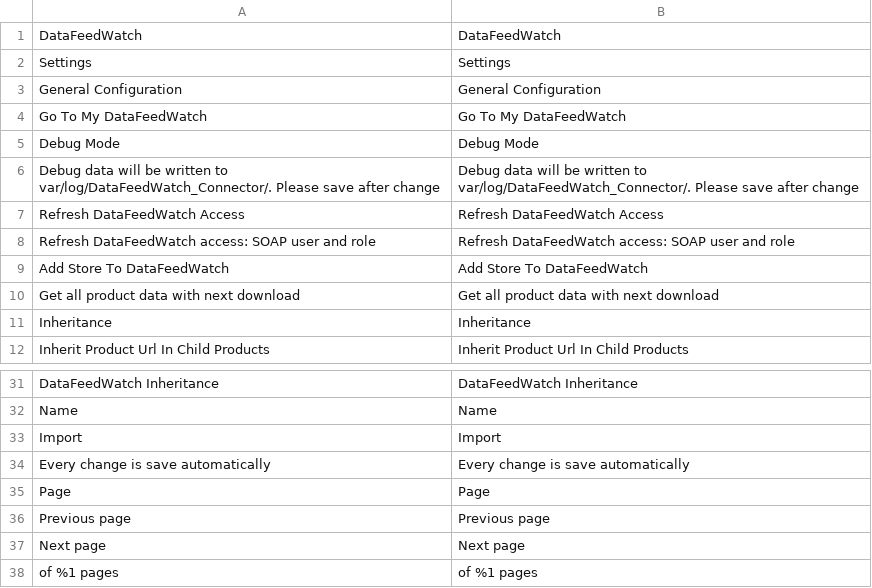
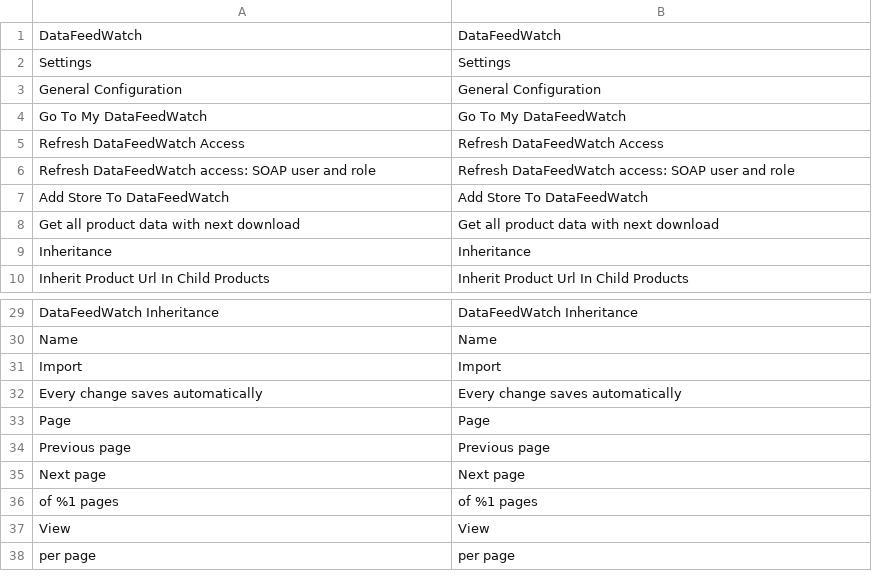
Before and after one commit to datafeedwatch/magento_v2, a CSV file: i18n/en_US.csv, drawn as a sheet; only a part is shown, gaps mark what is left out; the shorter side is filled out with more unchanged rows.

```diff
--- a/i18n/en_US.csv
+++ b/i18n/en_US.csv
@@ -4,4 +4,2 @@
 "Go To My DataFeedWatch","Go To My DataFeedWatch"
-"Debug Mode","Debug Mode"
-"Debug data will be written to var/log/DataFeedWatch_Connector/. Please save after change","Debug data will be written to var/log/DataFeedWatch_Connector/. Please save after change"
 "Refresh DataFeedWatch Access","Refresh DataFeedWatch Access"
@@ -33,3 +31,3 @@
 "Import","Import"
-"Every change is save automatically","Every change is save automatically"
+"Every change saves automatically","Every change saves automatically"
 "Page","Page"
```
Also changed, not shown: 38 other files.
